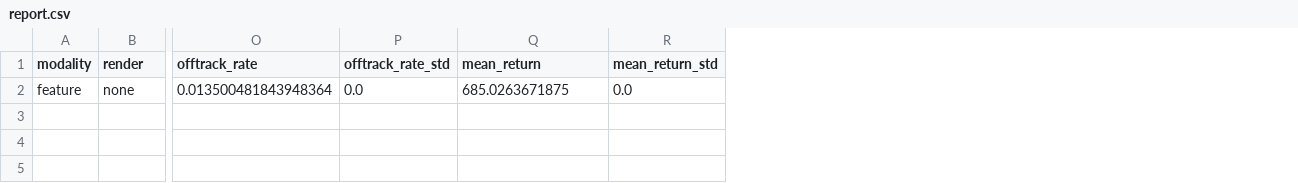
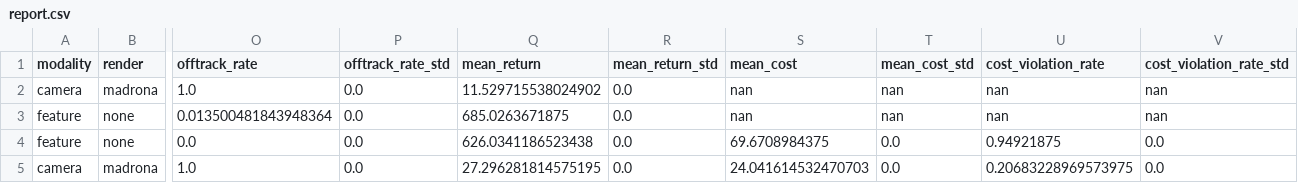
Before and after one commit to Luna-v0/deepracer-genesis, a CSV file: runs/report.csv, drawn as a sheet; only a part is shown, gaps mark what is left out; addresses are those after the commit; rows hold the shown columns only; the diff names each change by its address in the sheet, - before the commit and + after, or states it on an @@ line.

```diff
--- a/runs/report.csv
+++ b/runs/report.csv
+column S (mean_cost), row 3: nan
+column T (mean_cost_std), row 3: nan
+column U (cost_violation_rate), row 3: nan
+column V (cost_violation_rate_std), row 3: nan
+row 2: camera | madrona | 1.0 | 0.0 | 11.529715538024902 | 0.0 | nan | nan | nan | nan
+row 4: feature | none | 0.0 | 0.0 | 626.0341186523438 | 0.0 | 69.6708984375 | 0.0 | 0.94921875 | 0.0
+row 5: camera | madrona | 1.0 | 0.0 | 27.296281814575195 | 0.0 | 24.041614532470703 | 0.0 | 0.20683228969573975 | 0.0
```
Also changed, not shown: 5 other files.
